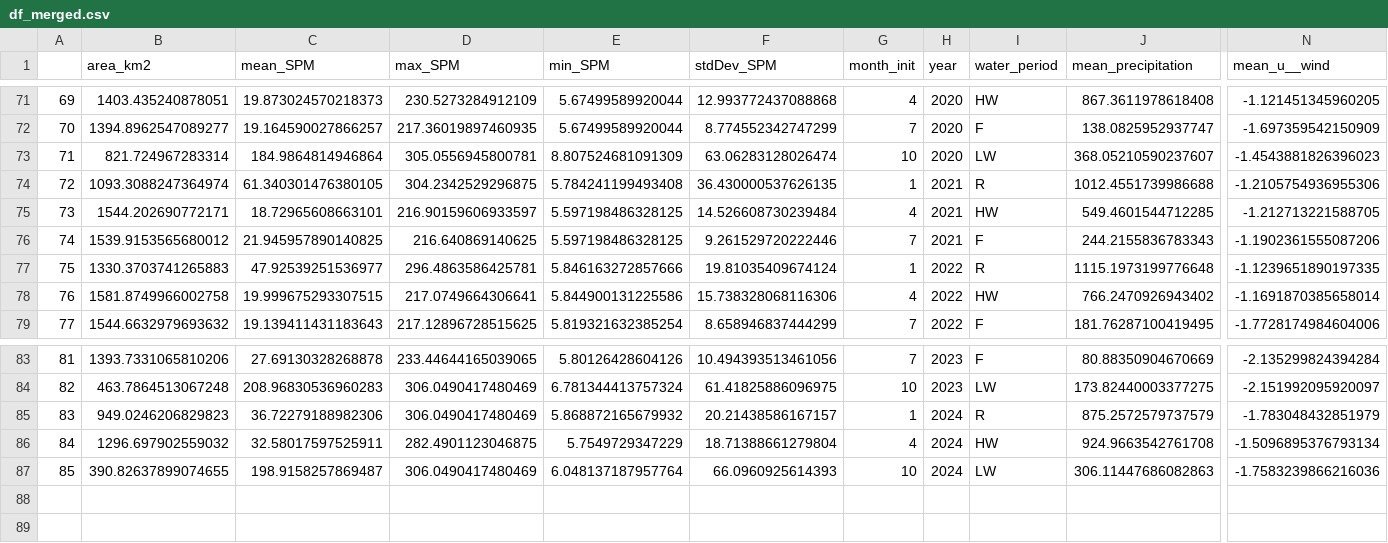
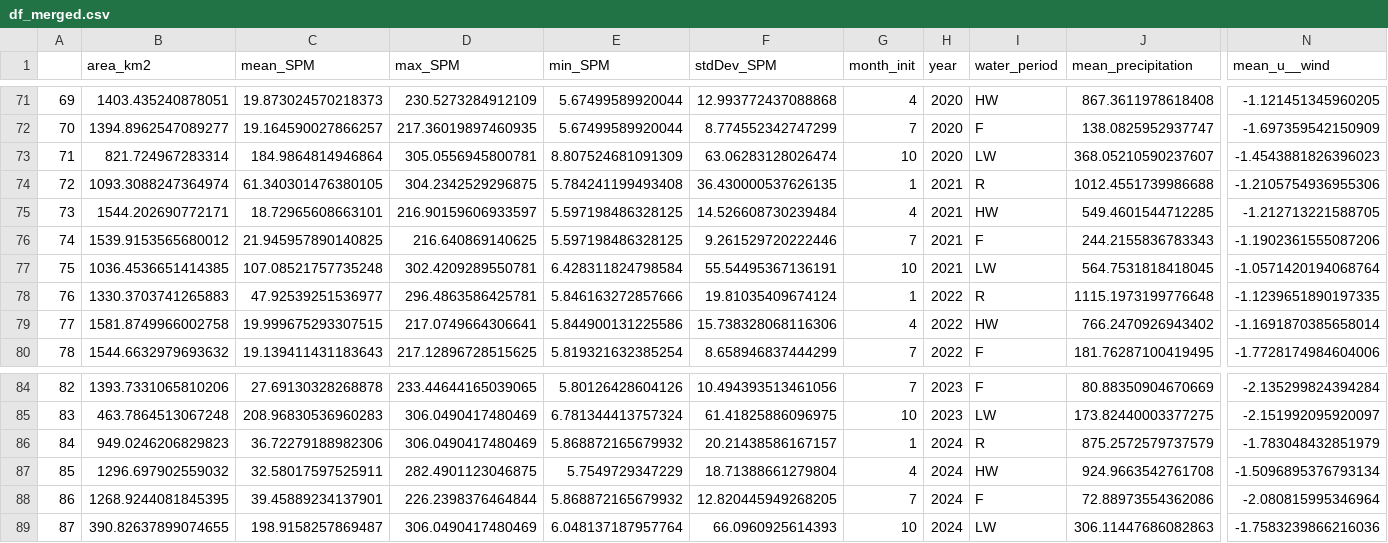
Before and after one commit to larissavaladao/py6s_harmonize_sample, a CSV file: datasets/Parameters Time series/merged_df/df_merged.csv, drawn as a sheet; only a part is shown, gaps mark what is left out; addresses are those after the commit; rows hold the shown columns only; the diff names each change by its address in the sheet, - before the commit and + after, or states it on an @@ line.

Commit message:
merge_data

```diff
--- a/datasets/Parameters Time series/merged_df/df_merged.csv
+++ b/datasets/Parameters Time series/merged_df/df_merged.csv
+row 77: 75 | 1036.4536651414385 | 107.08521757735248 | 302.4209289550781 | 6.428311824798584 | 55.54495367136191 | 10 | 2021 | LW | 564.7531818418045 | -1.0571420194068764
@@ column A renumbered from row 78 down @@
+row 88: 86 | 1268.9244081845395 | 39.45889234137901 | 226.2398376464844 | 5.868872165679932 | 12.820445949268205 | 7 | 2024 | F | 72.88973554362086 | -2.080815995346964
```
Also changed, not shown: 2 other files.
